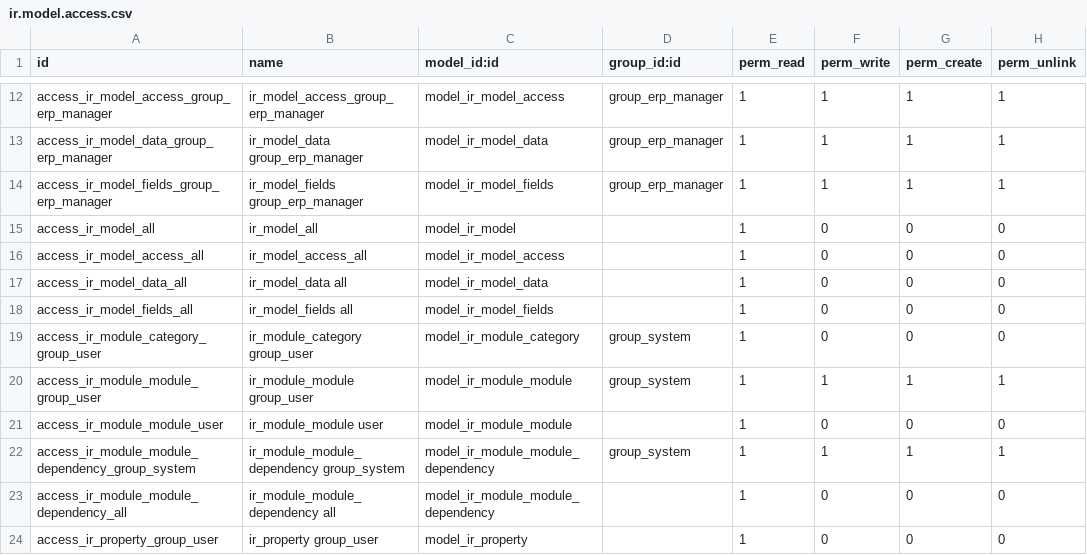
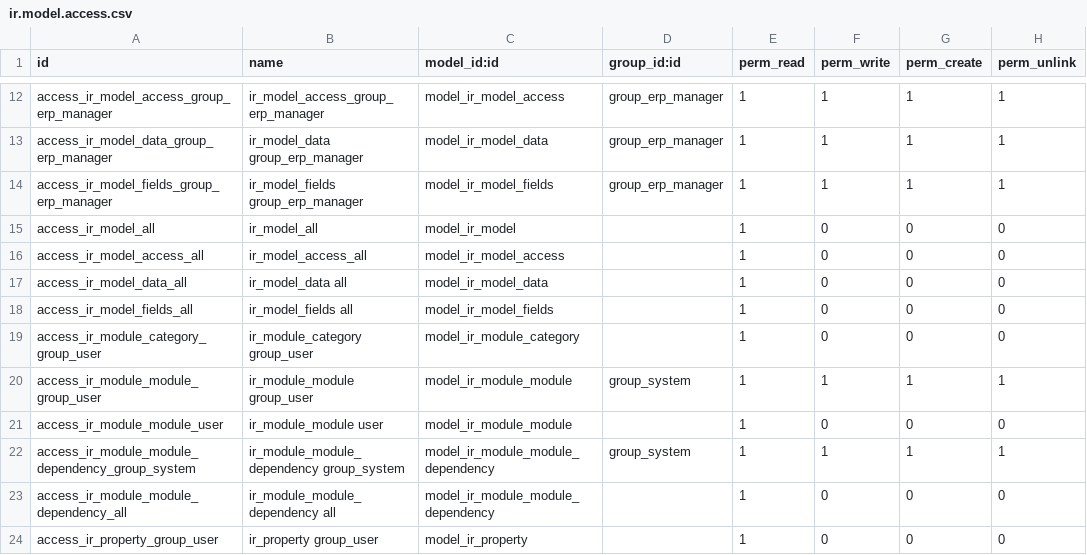
Before and after one commit to xrg/openerp-server, a CSV file: openerp/addons/base/security/ir.model.access.csv, drawn as a sheet; only a part is shown, gaps mark what is left out.

Commit message:
[FIX] make module categories readable by all users
web client's new default home dashboard uses module categories to know what to display,
this means it did not work for regular users who would not be allowed to view the
application tiles of the default home, and would get an error popup instead

```diff
--- a/openerp/addons/base/security/ir.model.access.csv
+++ b/openerp/addons/base/security/ir.model.access.csv
@@ -18,3 +18,3 @@
 "access_ir_model_fields_all","ir_model_fields all","model_ir_model_fields",,1,0,0,0
-"access_ir_module_category_group_user","ir_module_category group_user","model_ir_module_category","group_system",1,0,0,0
+"access_ir_module_category_group_user","ir_module_category group_user","model_ir_module_category",,1,0,0,0
 "access_ir_module_module_group_user","ir_module_module group_user","model_ir_module_module","group_system",1,1,1,1
```
